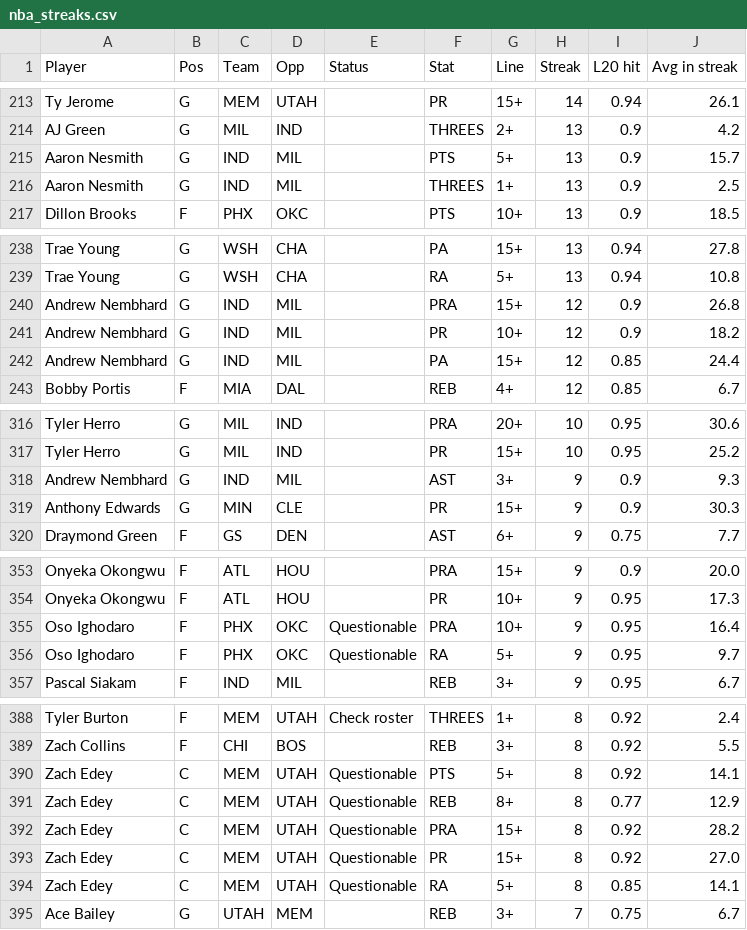
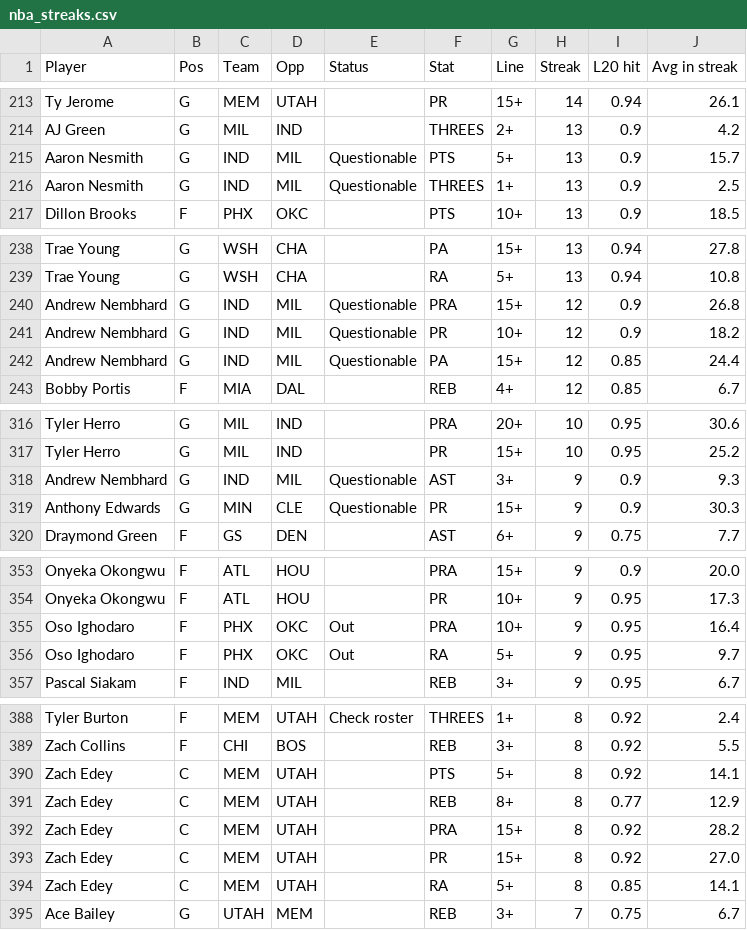
Before and after one commit to ECC370/stats, a CSV file: data/nba_streaks.csv, drawn as a sheet; only a part is shown, gaps mark what is left out; the diff covers the shown part only.

```diff
--- a/data/nba_streaks.csv
+++ b/data/nba_streaks.csv
@@ -214,4 +214,4 @@ Ty Jerome,G,MEM,UTAH,,PR,15+,14,0.94,26.1
 AJ Green,G,MIL,IND,,THREES,2+,13,0.9,4.2
-Aaron Nesmith,G,IND,MIL,,PTS,5+,13,0.9,15.7
-Aaron Nesmith,G,IND,MIL,,THREES,1+,13,0.9,2.5
+Aaron Nesmith,G,IND,MIL,Questionable,PTS,5+,13,0.9,15.7
+Aaron Nesmith,G,IND,MIL,Questionable,THREES,1+,13,0.9,2.5
 Dillon Brooks,F,PHX,OKC,,PTS,10+,13,0.9,18.5
@@ -239,5 +239,5 @@ Trae Young,G,WSH,CHA,,PA,15+,13,0.94,27.8
 Trae Young,G,WSH,CHA,,RA,5+,13,0.94,10.8
-Andrew Nembhard,G,IND,MIL,,PRA,15+,12,0.9,26.8
-Andrew Nembhard,G,IND,MIL,,PR,10+,12,0.9,18.2
-Andrew Nembhard,G,IND,MIL,,PA,15+,12,0.85,24.4
+Andrew Nembhard,G,IND,MIL,Questionable,PRA,15+,12,0.9,26.8
+Andrew Nembhard,G,IND,MIL,Questionable,PR,10+,12,0.9,18.2
+Andrew Nembhard,G,IND,MIL,Questionable,PA,15+,12,0.85,24.4
 Bobby Portis,F,MIA,DAL,,REB,4+,12,0.85,6.7
@@ -317,4 +317,4 @@ Tyler Herro,G,MIL,IND,,PRA,20+,10,0.95,30.6
 Tyler Herro,G,MIL,IND,,PR,15+,10,0.95,25.2
-Andrew Nembhard,G,IND,MIL,,AST,3+,9,0.9,9.3
-Anthony Edwards,G,MIN,CLE,,PR,15+,9,0.9,30.3
+Andrew Nembhard,G,IND,MIL,Questionable,AST,3+,9,0.9,9.3
+Anthony Edwards,G,MIN,CLE,Questionable,PR,15+,9,0.9,30.3
 Draymond Green,F,GS,DEN,,AST,6+,9,0.75,7.7
@@ -354,4 +354,4 @@ Onyeka Okongwu,F,ATL,HOU,,PRA,15+,9,0.9,20.0
 Onyeka Okongwu,F,ATL,HOU,,PR,10+,9,0.95,17.3
-Oso Ighodaro,F,PHX,OKC,Questionable,PRA,10+,9,0.95,16.4
-Oso Ighodaro,F,PHX,OKC,Questionable,RA,5+,9,0.95,9.7
+Oso Ighodaro,F,PHX,OKC,Out,PRA,10+,9,0.95,16.4
+Oso Ighodaro,F,PHX,OKC,Out,RA,5+,9,0.95,9.7
 Pascal Siakam,F,IND,MIL,,REB,3+,9,0.95,6.7
@@ -389,7 +389,7 @@ Tyler Burton,F,MEM,UTAH,Check roster,THREES,1+,8,0.92,2.4
 Zach Collins,F,CHI,BOS,,REB,3+,8,0.92,5.5
-Zach Edey,C,MEM,UTAH,Questionable,PTS,5+,8,0.92,14.1
-Zach Edey,C,MEM,UTAH,Questionable,REB,8+,8,0.77,12.9
-Zach Edey,C,MEM,UTAH,Questionable,PRA,15+,8,0.92,28.2
-Zach Edey,C,MEM,UTAH,Questionable,PR,15+,8,0.92,27.0
-Zach Edey,C,MEM,UTAH,Questionable,RA,5+,8,0.85,14.1
+Zach Edey,C,MEM,UTAH,,PTS,5+,8,0.92,14.1
+Zach Edey,C,MEM,UTAH,,REB,8+,8,0.77,12.9
+Zach Edey,C,MEM,UTAH,,PRA,15+,8,0.92,28.2
+Zach Edey,C,MEM,UTAH,,PR,15+,8,0.92,27.0
+Zach Edey,C,MEM,UTAH,,RA,5+,8,0.85,14.1
 Ace Bailey,G,UTAH,MEM,,REB,3+,7,0.75,6.7
```
Also changed, not shown: 4 edited cells elsewhere in this file, data/nba_games.csv, data/nba_injuries.csv, 5 other files.
